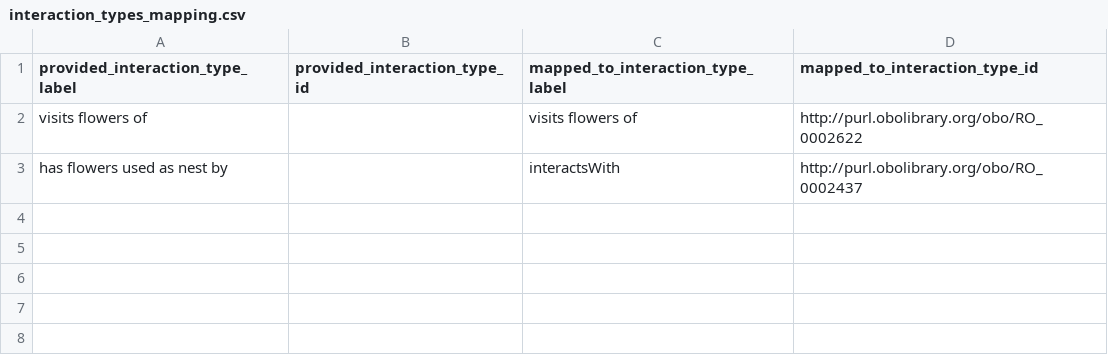
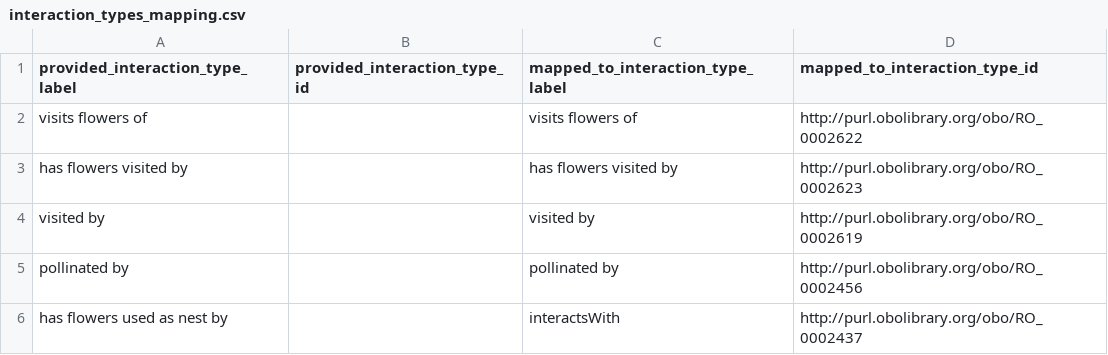
Before and after one commit to globalbioticinteractions/universityces2023, a CSV file: interaction_types_mapping.csv, drawn as a sheet.

Commit message:
add interaction type mappings for Universidad CES; fyi @zedomel @deboradrucker

```diff
--- a/interaction_types_mapping.csv
+++ b/interaction_types_mapping.csv
@@ -2,2 +2,5 @@ provided_interaction_type_label,provided_interaction_type_id,mapped_to_interacti
 visits flowers of,,visits flowers of,http://purl.obolibrary.org/obo/RO_0002622
+has flowers visited by,,has flowers visited by,http://purl.obolibrary.org/obo/RO_0002623
+visited by,,visited by,http://purl.obolibrary.org/obo/RO_0002619
+pollinated by,,pollinated by,http://purl.obolibrary.org/obo/RO_0002456
 has flowers used as nest by,,interactsWith,http://purl.obolibrary.org/obo/RO_0002437
```
